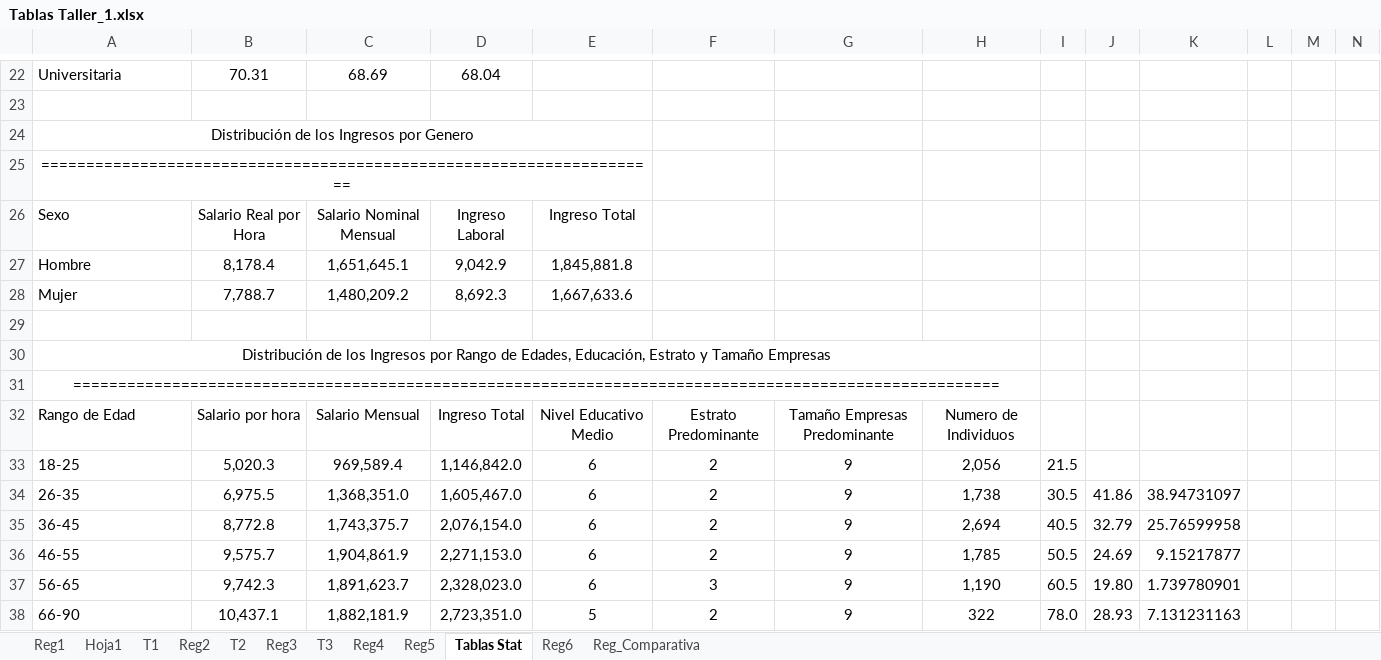
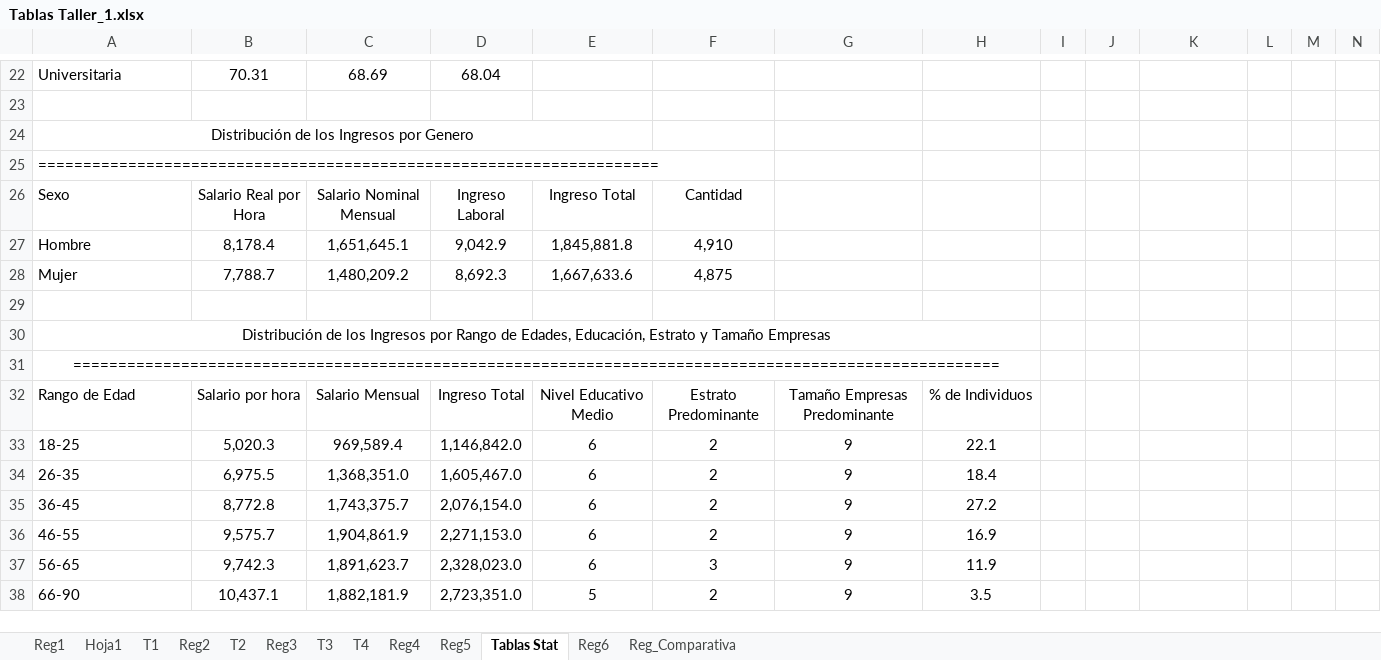
Before and after one commit to chernan77/Taller_1, an Excel workbook: Tablas Taller_1.xlsx, sheet Tablas Stat, drawn as a sheet; only a part is shown, gaps mark what is left out; values as stored, in another font and other column widths than the file's, no borders; the diff covers the shown part only; the diff names each change by its address in the sheet, - before the commit and + after, or states it on an @@ line.

```diff
--- a/Tablas Taller_1.xlsx (sheet Tablas Stat)
+++ b/Tablas Taller_1.xlsx (sheet Tablas Stat)
+sheet tab: T4
-A25 alignment: center
+A25 alignment: left
-A25:E25 merged
-F26: (empty)
+F26: Cantidad
-F27: (empty)
+F27: 4,910
-F28: (empty)
+F28: 4,875
-H32: Numero de Individuos
+H32: % de Individuos
-H33: 2,056
+H33: 22.1
-I33: 21.5
+I33: (empty)
-H34: 1,738
+H34: 18.4
-I34: 30.5
+I34: (empty)
-J34: 41.86
+J34: (empty)
-K34: 38.94731097
+K34: (empty)
-H35: 2,694
+H35: 27.2
-I35: 40.5
+I35: (empty)
-J35: 32.79
+J35: (empty)
-K35: 25.76599958
+K35: (empty)
-H36: 1,785
+H36: 16.9
-I36: 50.5
+I36: (empty)
-J36: 24.69
+J36: (empty)
-K36: 9.15217877
+K36: (empty)
-H37: 1,190
+H37: 11.9
-I37: 60.5
+I37: (empty)
-J37: 19.80
+J37: (empty)
-K37: 1.739780901
+K37: (empty)
-H38: 322
+H38: 3.5
-I38: 78.0
+I38: (empty)
-J38: 28.93
+J38: (empty)
-K38: 7.131231163
+K38: (empty)
```
Also changed, not shown: 9 edited cells elsewhere in this sheet, sheet Reg_Comparativa, sheet Reg4, sheet Reg3, sheet Reg5, sheet T3, sheet Reg2, 2 more sheets, formulas that keep their value, Mod2_stargazer.xlsx, Mod3_stargazer.xlsx, 17 other files.
